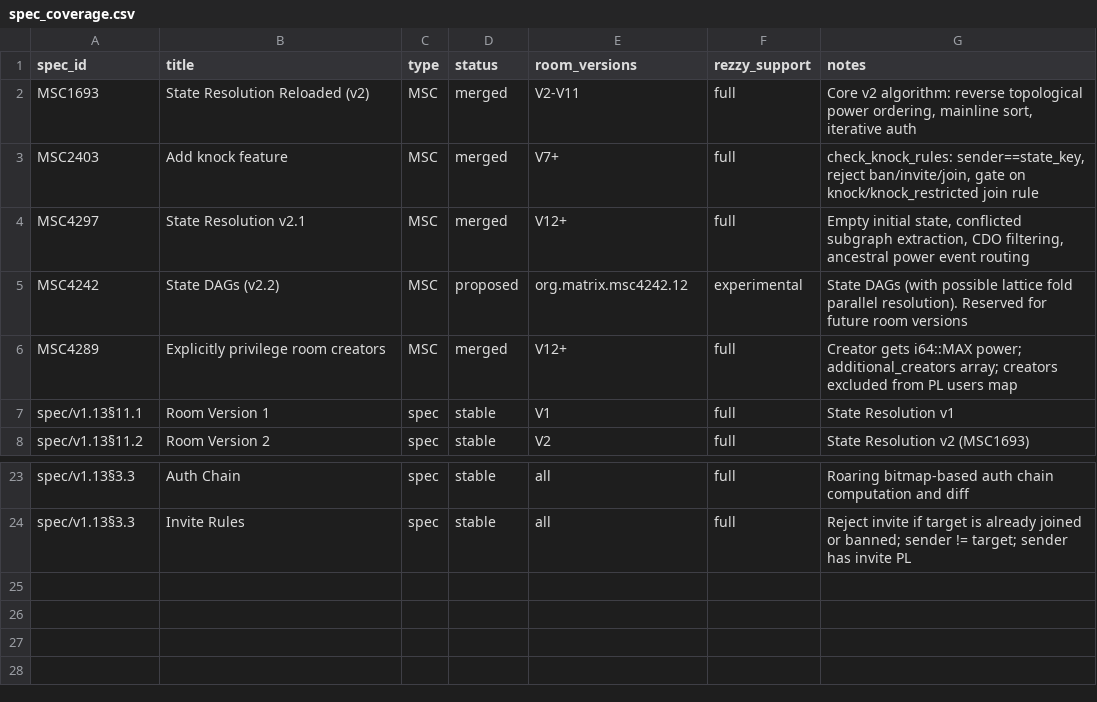
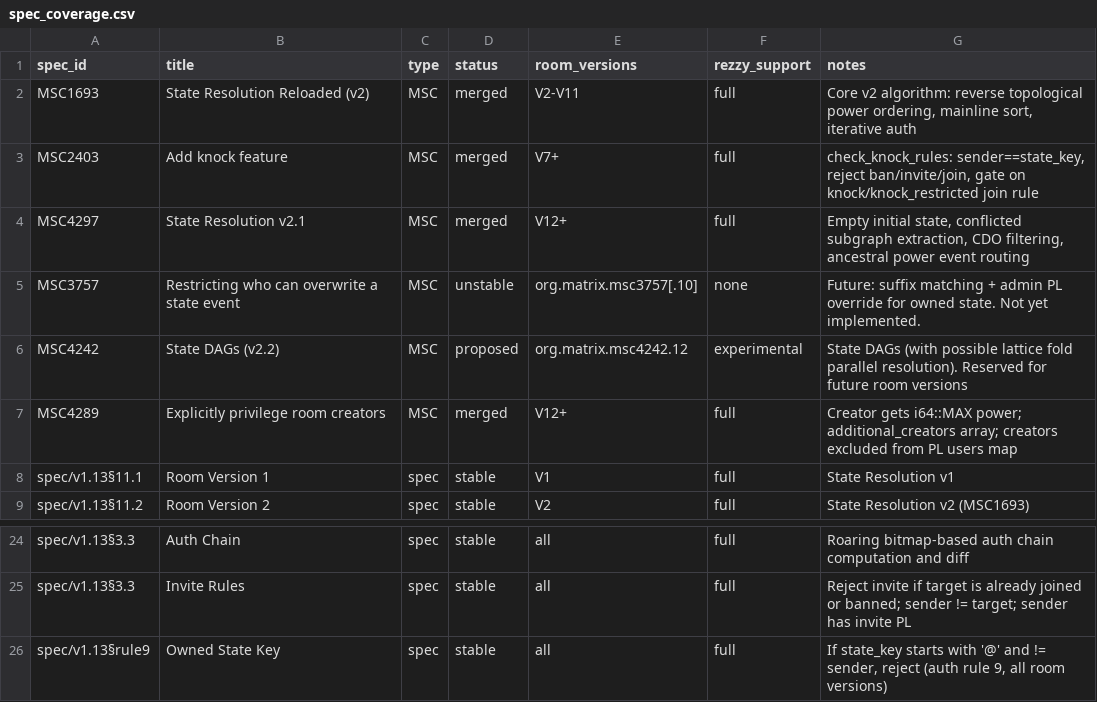
Before and after one commit to gamesguru/rezzy, a CSV file: docs/spec_coverage.csv, drawn as a sheet; only a part is shown, gaps mark what is left out.

Commit message:
docs: update csv list and audit scratchpad

```diff
--- a/docs/spec_coverage.csv
+++ b/docs/spec_coverage.csv
@@ -4,2 +4,3 @@ MSC2403,Add knock feature,MSC,merged,V7+,full,"check_knock_rules: sender==state_
 MSC4297,State Resolution v2.1,MSC,merged,V12+,full,"Empty initial state, conflicted subgraph extraction, CDO filtering, ancestral power event routing"
+MSC3757,Restricting who can overwrite a state event,MSC,unstable,org.matrix.msc3757[.10],none,"Future: suffix matching + admin PL override for owned state. Not yet implemented."
 MSC4242,State DAGs (v2.2),MSC,proposed,org.matrix.msc4242.12,experimental,State DAGs (with possible lattice fold parallel resolution). Reserved for future room versions
@@ -24 +25,2 @@ spec/v1.13§3.3,Auth Chain,spec,stable,all,full,Roaring bitmap-based auth chain
 spec/v1.13§3.3,Invite Rules,spec,stable,all,full,"Reject invite if target is already joined or banned; sender != target; sender has invite PL"
+spec/v1.13§rule9,Owned State Key,spec,stable,all,full,"If state_key starts with '@' and != sender, reject (auth rule 9, all room versions)"
```
Also changed, not shown: 1 other file.
